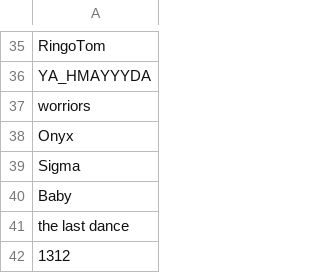
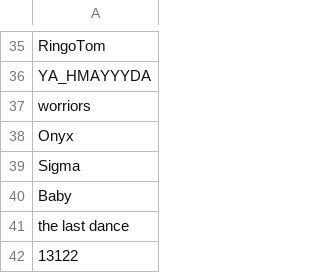
Before and after one commit to chahe-dridi/script-badge-generator, a CSV file: sample_names.csv, drawn as a sheet; only a part is shown, gaps mark what is left out.

Commit message:
test production

```diff
--- a/sample_names.csv
+++ b/sample_names.csv
@@ -41,2 +41,2 @@ Baby
 the last dance
-1312
+13122
```
